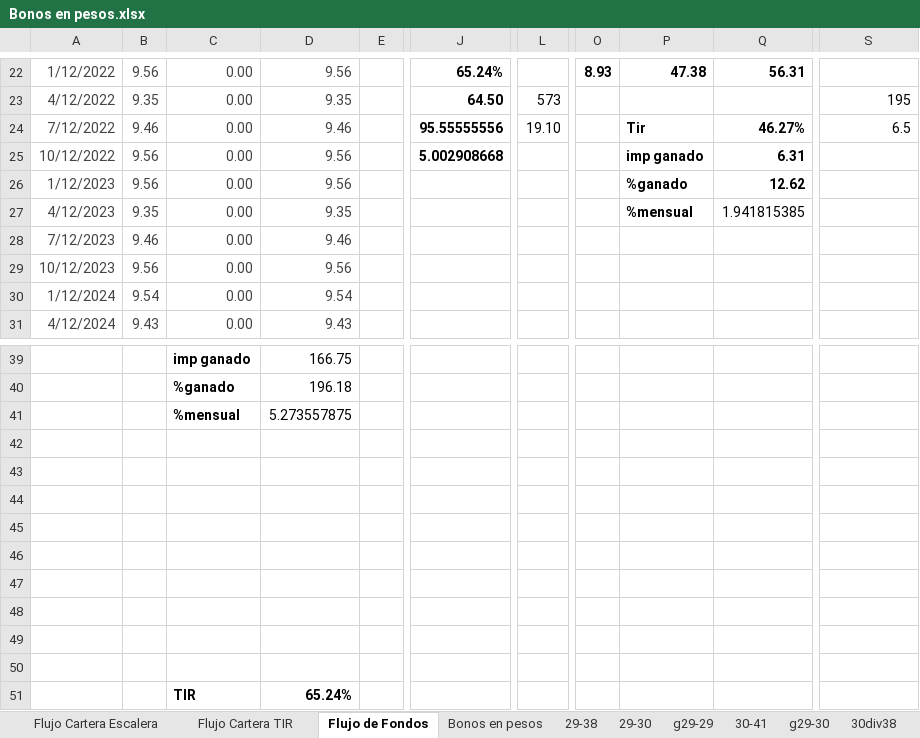
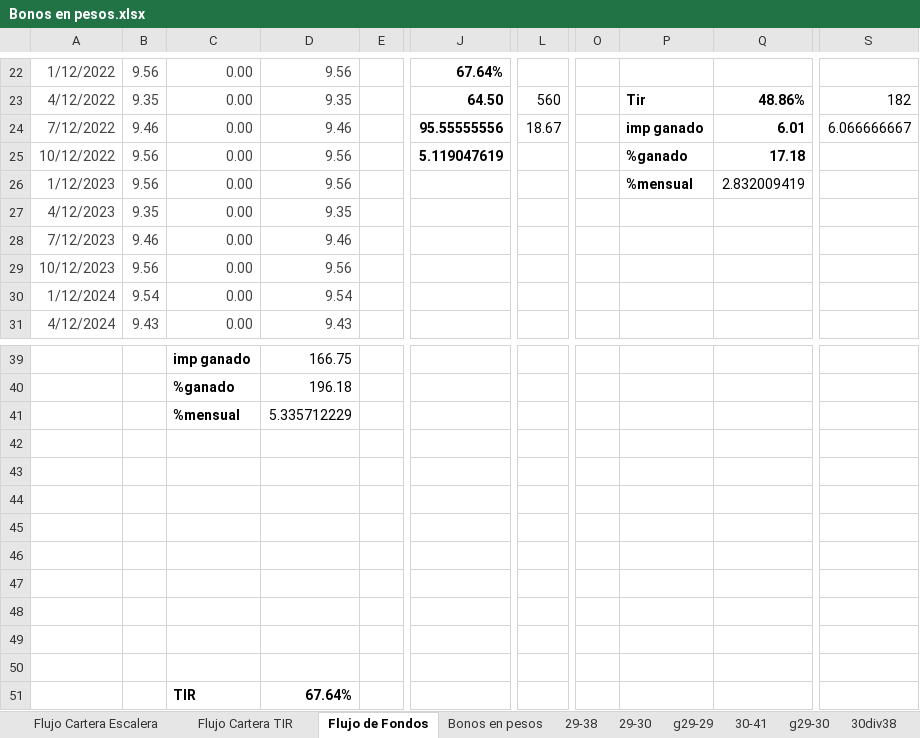
Before and after one commit to alferrelli/Excel-Bonos, an Excel workbook: Bonos en pesos.xlsx, sheet Flujo de Fondos, drawn as a sheet; only a part is shown, gaps mark what is left out; values as stored, in another font and other column widths than the file's, no borders; the diff covers the shown part only; the diff names each change by its address in the sheet, - before the commit and + after, or states it on an @@ line.

```diff
--- a/Bonos en pesos.xlsx (sheet Flujo de Fondos)
+++ b/Bonos en pesos.xlsx (sheet Flujo de Fondos)
-J22: 65.24%
+J22: 67.64%
-O22: 8.93
+O22: (empty)
-P22: 47.38
+P22: (empty)
-Q22: 56.31
+Q22: (empty)
-L23: 573
+L23: 560
-P23: (empty)
+P23: Tir
-Q23: (empty)
+Q23: 48.86%
-S23: 195
+S23: 182
-L24: 19.10
+L24: 18.67
-P24: Tir
+P24: imp ganado
-Q24: 46.27%
+Q24: 6.01
-S24: 6.5
+S24: 6.066666667
-J25: 5.002908668
+J25: 5.119047619
-P25: imp ganado
+P25: %ganado
-Q25: 6.31
+Q25: 17.18
-P26: %ganado
+P26: %mensual
-Q26: 12.62
+Q26: 2.832009419
-Q26 bold: on
+Q26 bold: off
-P27: %mensual
+P27: (empty)
-Q27: 1.941815385
+Q27: (empty)
-D41: 5.273557875
+D41: 5.335712229
-D51: 65.24%
+D51: 67.64%
```
Also changed, not shown: 1 added row, 1 removed row, 30 edited cells and cell formats elsewhere in this sheet, sheet Flujo Cartera Escalera, Bonos en dolares.xlsm, 2 other files.
